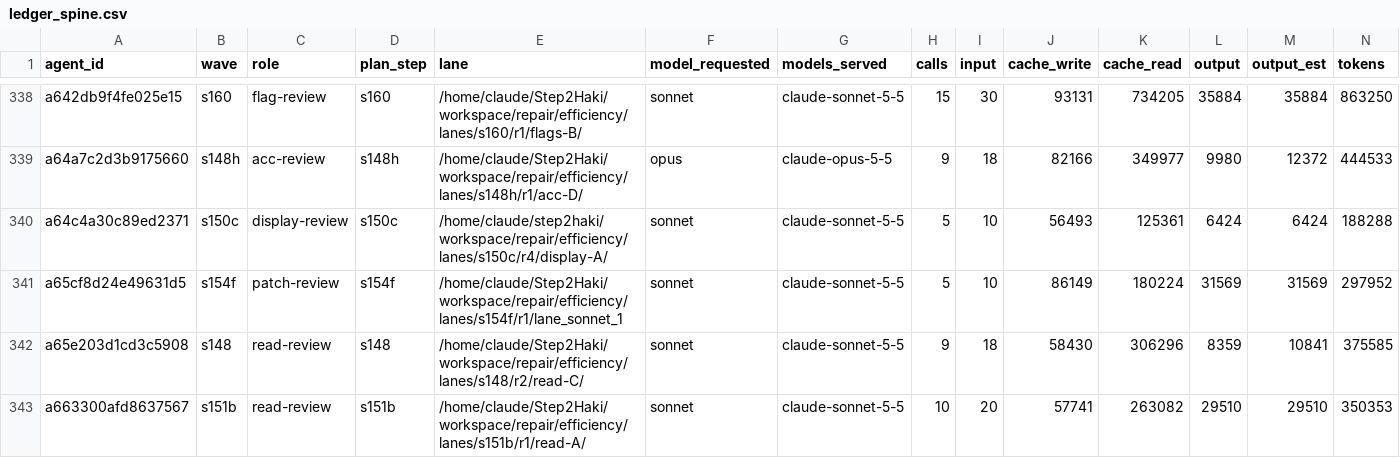
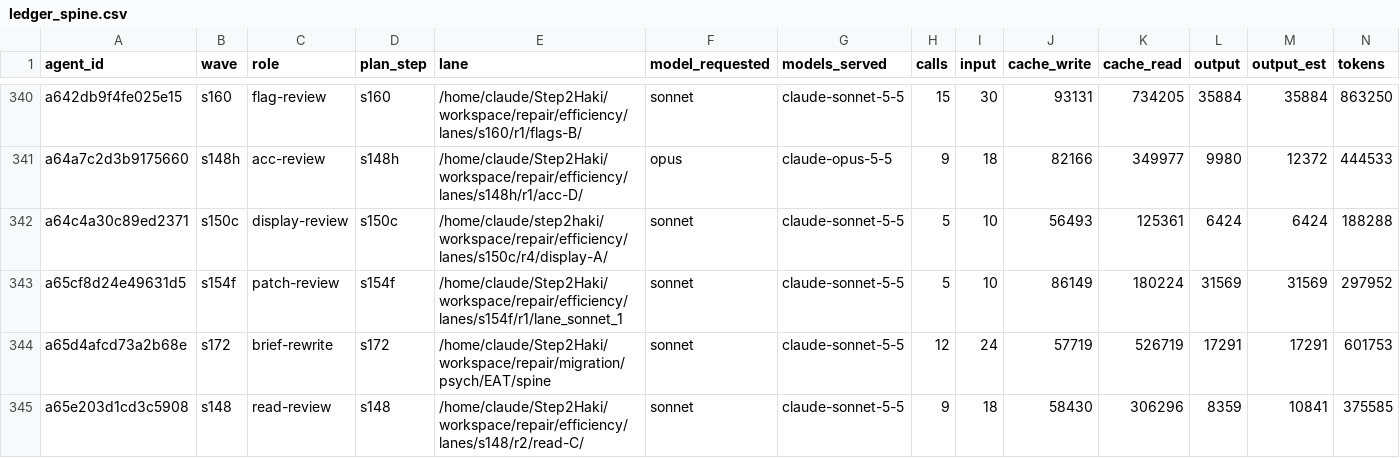
Before and after one commit to DrSaturnn/Step2Haki, a CSV file: workspace/repair/efficiency/ledger_spine.csv, drawn as a sheet; only a part is shown, gaps mark what is left out; the shorter side is filled out with more unchanged rows; rows hold the shown columns only; the diff covers the shown part only; the diff names each change by its address in the sheet, - before the commit and + after, or states it on an @@ line.

```diff
--- a/workspace/repair/efficiency/ledger_spine.csv
+++ b/workspace/repair/efficiency/ledger_spine.csv
+row 344: a65d4afcd73a2b68e | s172 | brief-rewrite | s172 | /home/claude/Step2Haki/workspace/repair/migration/psych/EAT/spine | sonnet | claude-sonnet-5-5 | 12 | 24 | 57719 | 526719 | 17291 | 17291 | 601753
```
Also changed, not shown: 10 added rows and 7 edited cells elsewhere in this file, 1 other file.
